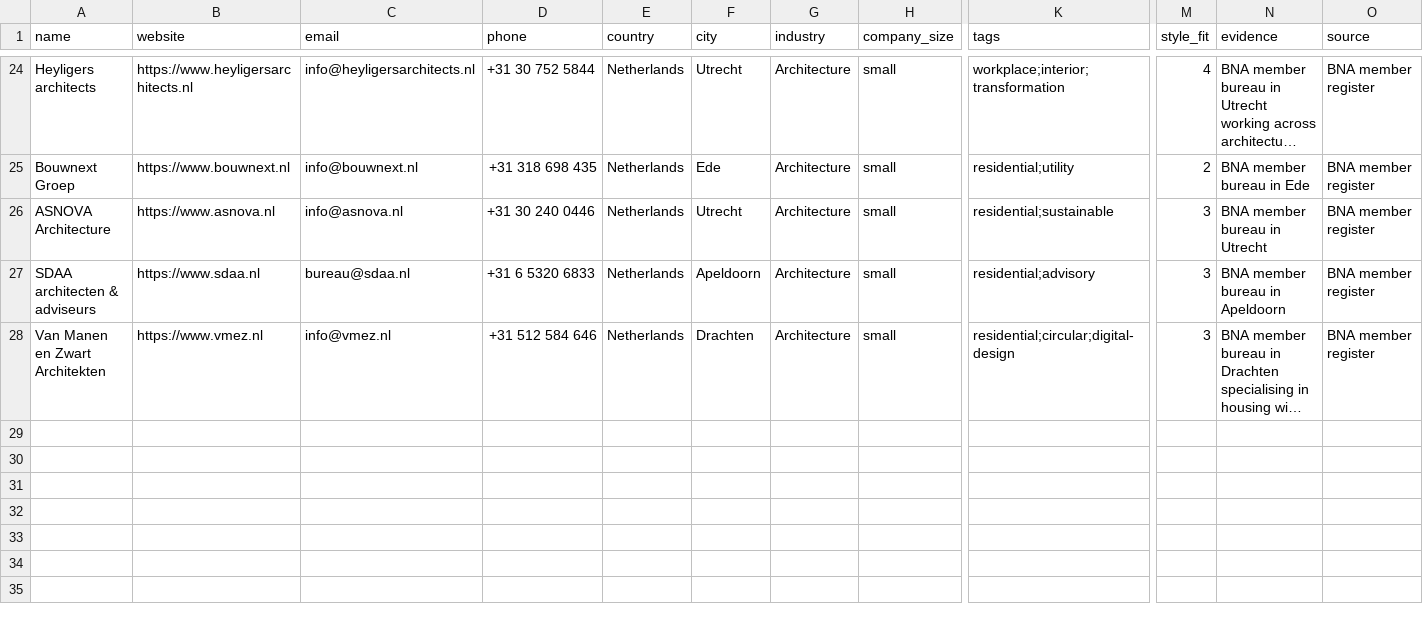
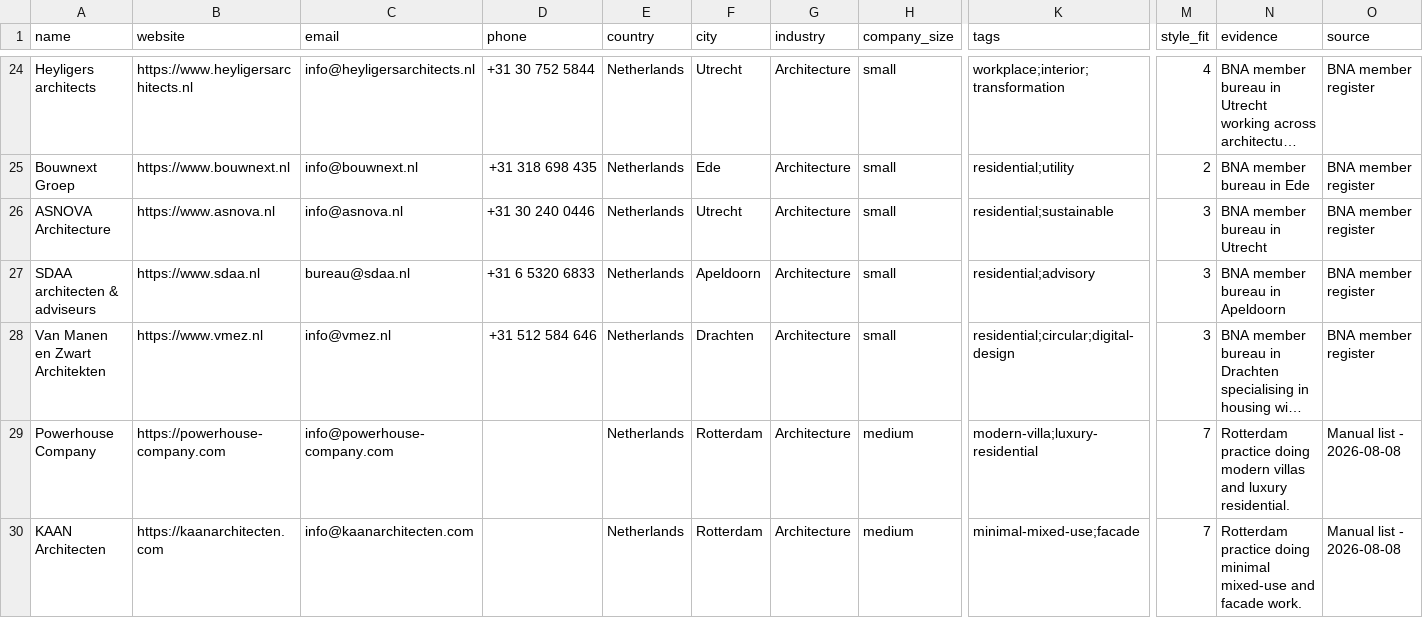
Before and after one commit to miladrostami9999-source/Archon, a CSV file: leads/netherlands.csv, drawn as a sheet; only a part is shown, gaps mark what is left out; long unchanged cells end in …; rows hold the shown columns only; the diff names each change by its address in the sheet, - before the commit and + after, or states it on an @@ line.

```diff
--- a/leads/netherlands.csv
+++ b/leads/netherlands.csv
+row 29: Powerhouse Company | https://powerhouse-company.com | info@powerhouse-company.com |  | Netherlands | Rotterdam | Architecture | medium | modern-villa;luxury-residential | 7 | Rotterdam practice doing modern villas and luxury residential. | Manual list - 2026-08-08
+row 30: KAAN Architecten | https://kaanarchitecten.com | info@kaanarchitecten.com |  | Netherlands | Rotterdam | Architecture | medium | minimal-mixed-use;facade | 7 | Rotterdam practice doing minimal mixed-use and facade work. | Manual list - 2026-08-08
```
Also changed, not shown: leads/italy.csv, leads/sweden.csv, 12 other files.
